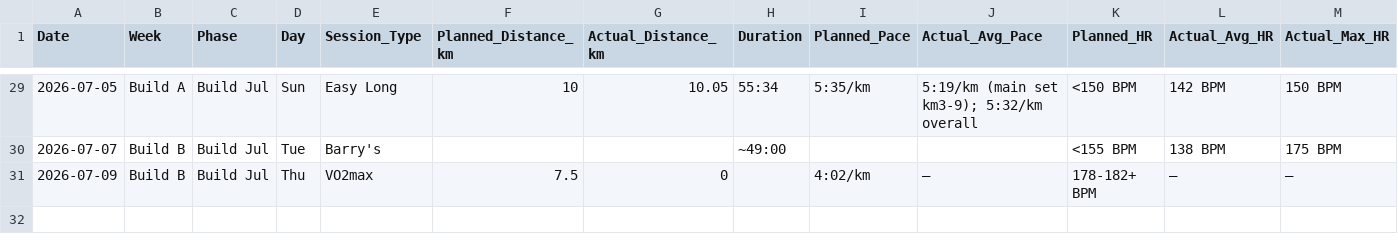
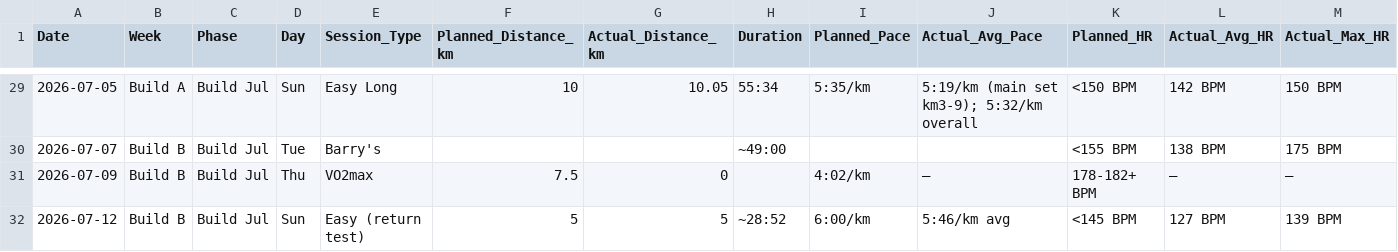
Before and after one commit to TheKishPatel/running, a CSV file: Sub20_Summer2026/training_log.csv, drawn as a sheet; only a part is shown, gaps mark what is left out; rows hold the shown columns only; the diff names each change by its address in the sheet, - before the commit and + after, or states it on an @@ line.

Commit message:
Log Sun 12 Jul return test — clean, GI illness resolving
5km easy return test post food poisoning: HR 127 avg / 139 max, 100% Zone
1-2, recovery 128->90->82 — no lingering cost. Cleared pending symptom-free
2h post. Back on plan: easy Mon, Barry's Tue, rest Wed, 16 Jul race-pace
gate (chest strap). Updated log, status (health flag -> resolving), week plan.

```diff
--- a/Sub20_Summer2026/training_log.csv
+++ b/Sub20_Summer2026/training_log.csv
+row 32: 2026-07-12 | Build B | Build Jul | Sun | Easy (return test) | 5 | 5 | ~28:52 | 6:00/km | 5:46/km avg | <145 BPM | 127 BPM | 139 BPM
```
Also changed, not shown: 2 other files.
